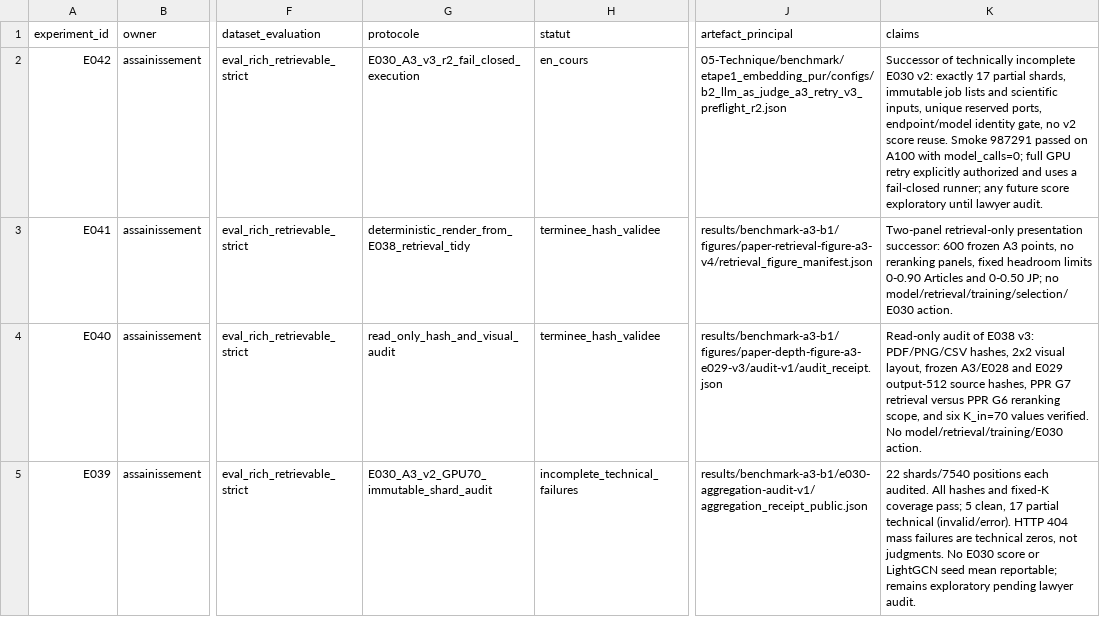
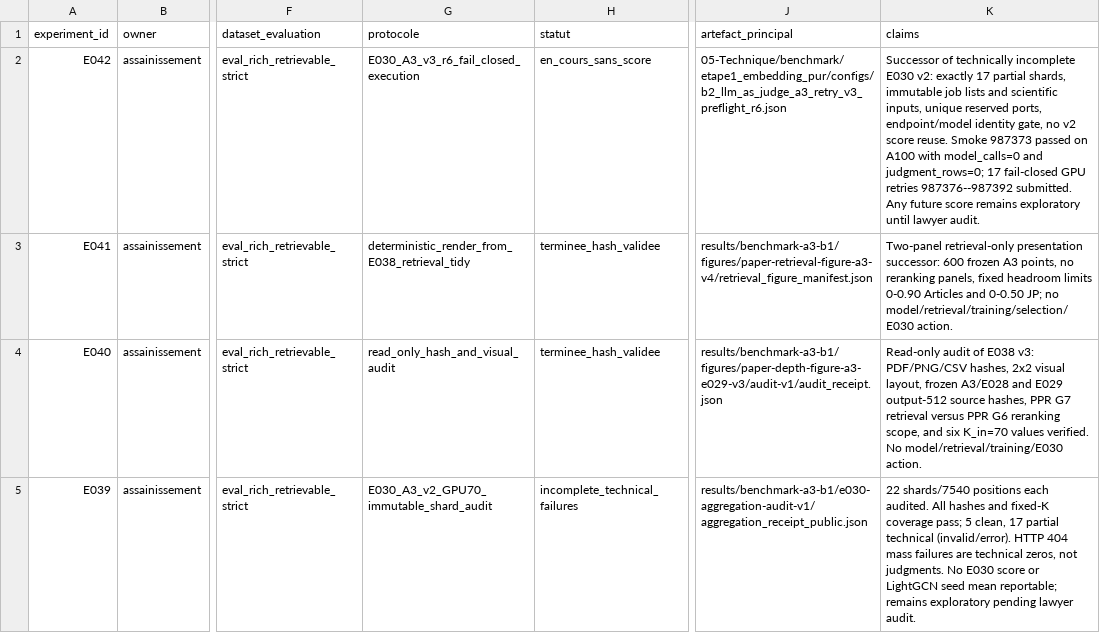
Before and after one commit to matt-kaep/legal_knowledge_graph, a CSV file: 01-Projet/paper-control/REGISTRE-EXPERIENCES.csv, drawn as a sheet; only a part is shown, gaps mark what is left out; the diff names each change by its address in the sheet, - before the commit and + after, or states it on an @@ line.

```diff
--- a/01-Projet/paper-control/REGISTRE-EXPERIENCES.csv
+++ b/01-Projet/paper-control/REGISTRE-EXPERIENCES.csv
-G2 (protocole): E030_A3_v3_r2_fail_closed_execution
+G2 (protocole): E030_A3_v3_r6_fail_closed_execution
-H2 (statut): en_cours
+H2 (statut): en_cours_sans_score
-J2 (artefact_principal): 05-Technique/benchmark/etape1_embedding_pur/configs/b2_llm_as_judge_a3_retry_v3_preflight_r2.json
+J2 (artefact_principal): 05-Technique/benchmark/etape1_embedding_pur/configs/b2_llm_as_judge_a3_retry_v3_preflight_r6.json
-K2 (claims): …reuse. Smoke 987291 passed on A100 with model_calls=0; full GPU retry explicitly authorized and uses a fail-closed runner; any future score exploratory until…
+K2 (claims): …reuse. Smoke 987373 passed on A100 with model_calls=0 and judgment_rows=0; 17 fail-closed GPU retries 987376--987392 submitted. Any future score remains exploratory until…
```
Also changed, not shown: 01-Projet/paper-control/REGISTRE-RESULTATS.csv, 2 other files.
